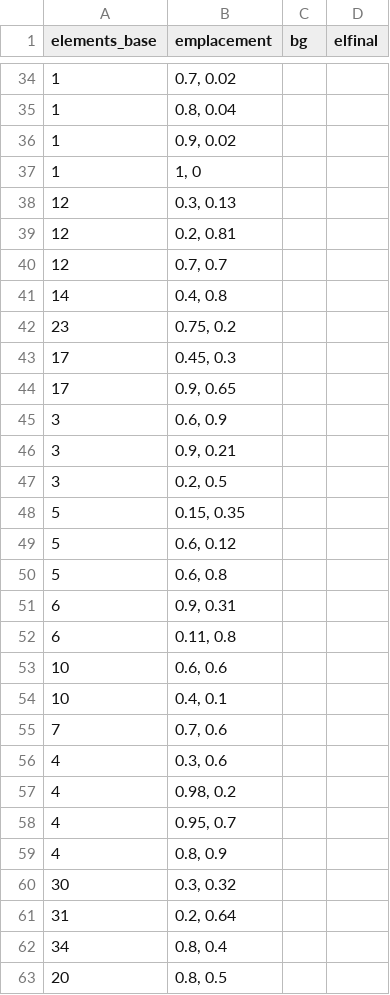
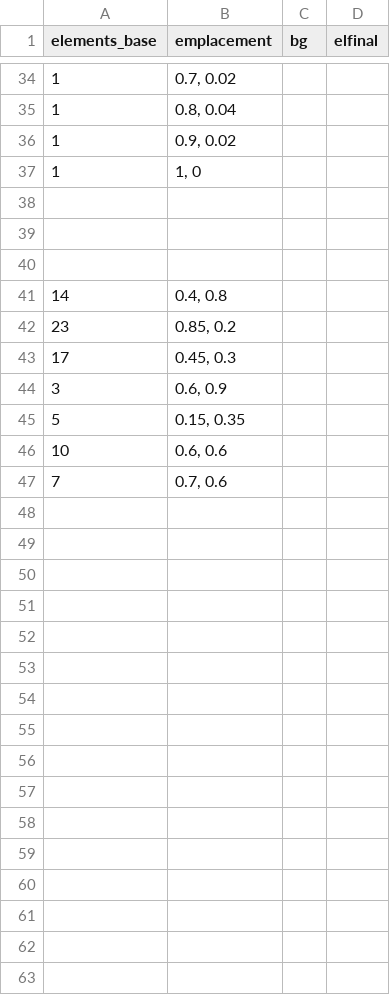
Before and after one commit to ma-sit/Elescape, a CSV file: sources/data/csv/niveau2.csv, drawn as a sheet; only a part is shown, gaps mark what is left out; the diff covers the shown part only.

Commit message:
Revert "Add files via upload"
This reverts commit 2b5733a7ea11f778fadac7cb80c3e92dec6e7c10.

```diff
--- a/sources/data/csv/niveau2.csv
+++ b/sources/data/csv/niveau2.csv
@@ -37,27 +37,11 @@ elements_base;emplacement;bg;elfinal
 1;1, 0;;
-12;0.3, 0.13;;
-12;0.2, 0.81;;
-12;0.7, 0.7;;
+;;;
+;;;
+;;;
 14;0.4, 0.8;;
-23;0.75, 0.2;;
+23;0.85, 0.2;;
 17;0.45, 0.3;;
-17;0.9, 0.65;;
 3;0.6, 0.9;;
-3;0.9, 0.21;;
-3;0.2, 0.5;;
 5;0.15, 0.35;;
-5;0.6, 0.12;;
-5;0.6, 0.8;;
-6;0.9, 0.31;;
-6;0.11, 0.8;;
 10;0.6, 0.6;;
-10;0.4, 0.1;;
 7;0.7, 0.6;;
-4;0.3, 0.6;;
-4;0.98, 0.2;;
-4;0.95, 0.7;;
-4;0.8, 0.9;;
-30;0.3, 0.32;;
-31;0.2, 0.64;;
-34;0.8, 0.4;;
-20;0.8, 0.5;;
```
Also changed, not shown: 1 edited cell elsewhere in this file.
